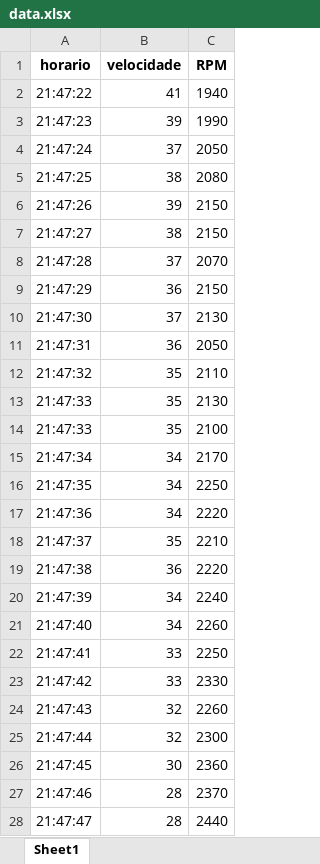
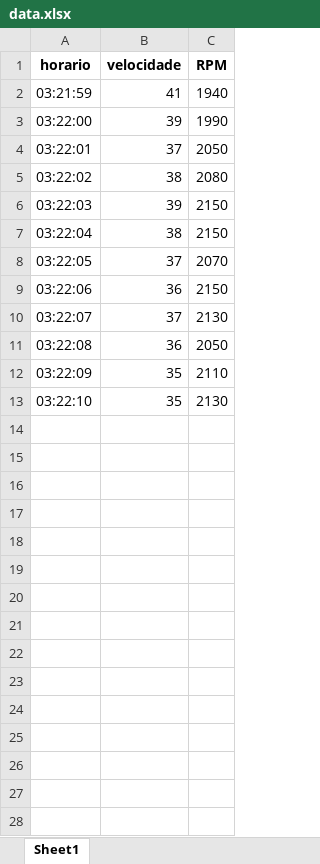
Before and after one commit to IshikawaRasoto/telemetria-imperador, an Excel workbook: XL/data.xlsx, sheet Sheet1, drawn as a sheet; only a part is shown; values as stored, in another font and other column widths than the file's, no borders; the diff covers the shown part only; the diff names each change by its address in the sheet, - before the commit and + after, or states it on an @@ line.

```diff
--- a/XL/data.xlsx (sheet Sheet1)
+++ b/XL/data.xlsx (sheet Sheet1)
-A2 (horario): 21:47:22
+A2 (horario): 03:21:59
-A3 (horario): 21:47:23
+A3 (horario): 03:22:00
-A4 (horario): 21:47:24
+A4 (horario): 03:22:01
-A5 (horario): 21:47:25
+A5 (horario): 03:22:02
-A6 (horario): 21:47:26
+A6 (horario): 03:22:03
-A7 (horario): 21:47:27
+A7 (horario): 03:22:04
-A8 (horario): 21:47:28
+A8 (horario): 03:22:05
-A9 (horario): 21:47:29
+A9 (horario): 03:22:06
-A10 (horario): 21:47:30
+A10 (horario): 03:22:07
-A11 (horario): 21:47:31
+A11 (horario): 03:22:08
-A12 (horario): 21:47:32
+A12 (horario): 03:22:09
-A13 (horario): 21:47:33
+A13 (horario): 03:22:10
-row 14: 21:47:33 | 35 | 2100
-row 15: 21:47:34 | 34 | 2170
-row 16: 21:47:35 | 34 | 2250
-row 17: 21:47:36 | 34 | 2220
-row 18: 21:47:37 | 35 | 2210
-row 19: 21:47:38 | 36 | 2220
-row 20: 21:47:39 | 34 | 2240
-row 21: 21:47:40 | 34 | 2260
-row 22: 21:47:41 | 33 | 2250
-row 23: 21:47:42 | 33 | 2330
-row 24: 21:47:43 | 32 | 2260
-row 25: 21:47:44 | 32 | 2300
-row 26: 21:47:45 | 30 | 2360
-row 27: 21:47:46 | 28 | 2370
-row 28: 21:47:47 | 28 | 2440
```
Also changed, not shown: 249 removed rows elsewhere in this sheet, 3 other files.
